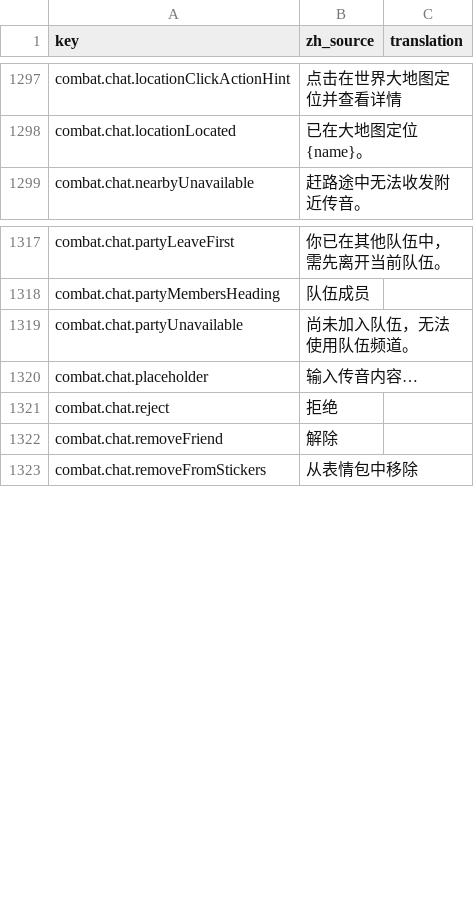
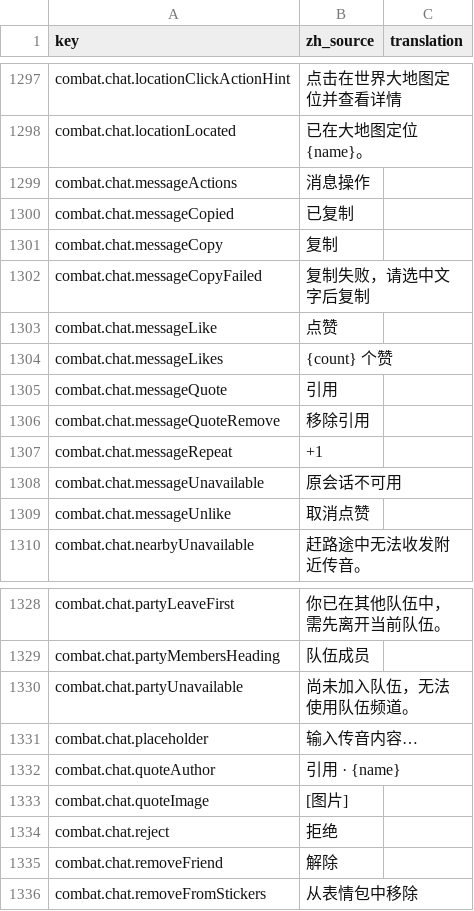
Before and after one commit to fruktoguo/daohua, a CSV file: frontend/public/locales/template.csv, drawn as a sheet; only a part is shown, gaps mark what is left out.

```diff
--- a/frontend/public/locales/template.csv
+++ b/frontend/public/locales/template.csv
@@ -1328,2 +1328,13 @@ combat.chat.locationClickActionHint,"点击在世界大地图定位并查看详
 combat.chat.locationLocated,"已在大地图定位 {name}。",""
+combat.chat.messageActions,"消息操作",""
+combat.chat.messageCopied,"已复制",""
+combat.chat.messageCopy,"复制",""
+combat.chat.messageCopyFailed,"复制失败，请选中文字后复制",""
+combat.chat.messageLike,"点赞",""
+combat.chat.messageLikes,"{count} 个赞",""
+combat.chat.messageQuote,"引用",""
+combat.chat.messageQuoteRemove,"移除引用",""
+combat.chat.messageRepeat,"+1",""
+combat.chat.messageUnavailable,"原会话不可用",""
+combat.chat.messageUnlike,"取消点赞",""
 combat.chat.nearbyUnavailable,"赶路途中无法收发附近传音。",""
@@ -1350,2 +1361,4 @@ combat.chat.partyUnavailable,"尚未加入队伍，无法使用队伍频道。",
 combat.chat.placeholder,"输入传音内容…",""
+combat.chat.quoteAuthor,"引用 · {name}",""
+combat.chat.quoteImage,"[图片]",""
 combat.chat.reject,"拒绝",""
```
Also changed, not shown: 39 other files.
